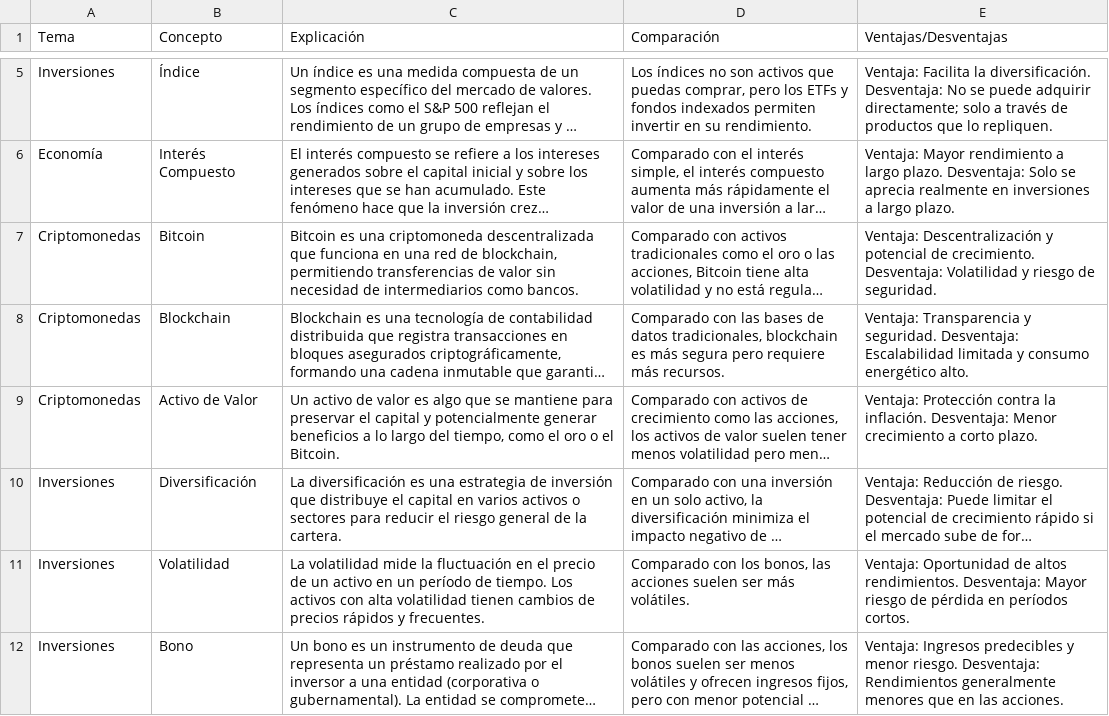
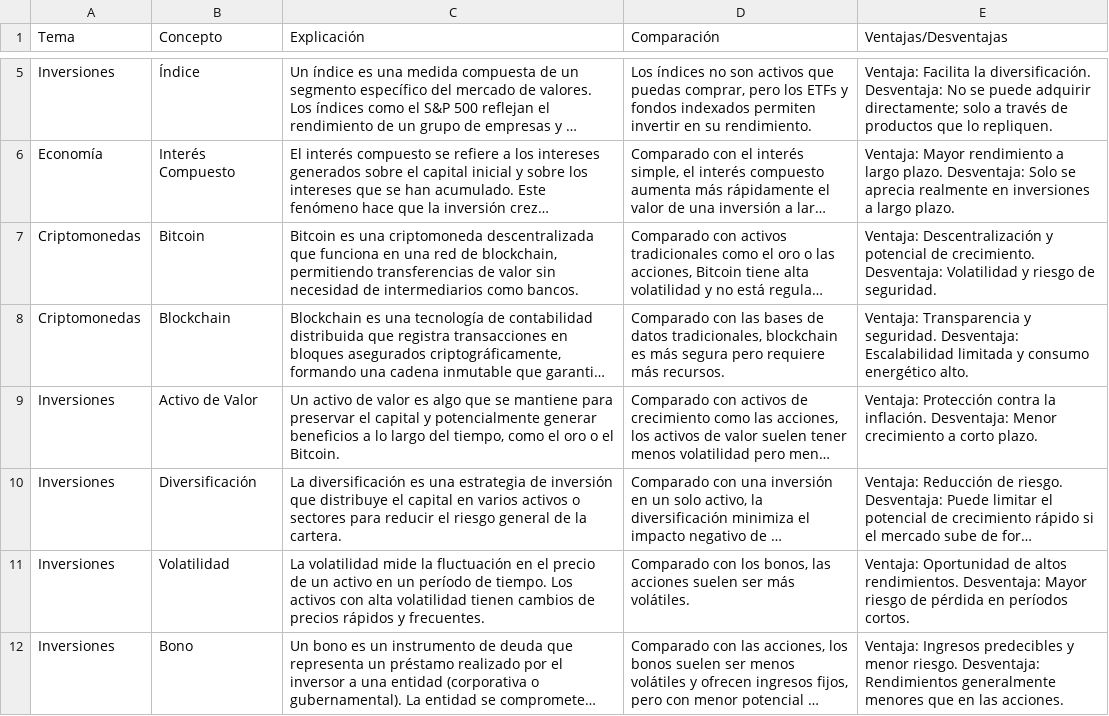
Before and after one commit to EBayego/FinancialAdvisorLLM, a CSV file: cleandata/extraData/conceptos_inversiones.csv, drawn as a sheet; only a part is shown, gaps mark what is left out; long unchanged cells end in …; the diff names each change by its address in the sheet, - before the commit and + after, or states it on an @@ line.

Commit message:
Added Q&A about investments main concepts

```diff
--- a/cleandata/extraData/conceptos_inversiones.csv
+++ b/cleandata/extraData/conceptos_inversiones.csv
-A9 (Tema): Criptomonedas
+A9 (Tema): Inversiones
```
Also changed, not shown: 1 other file.
